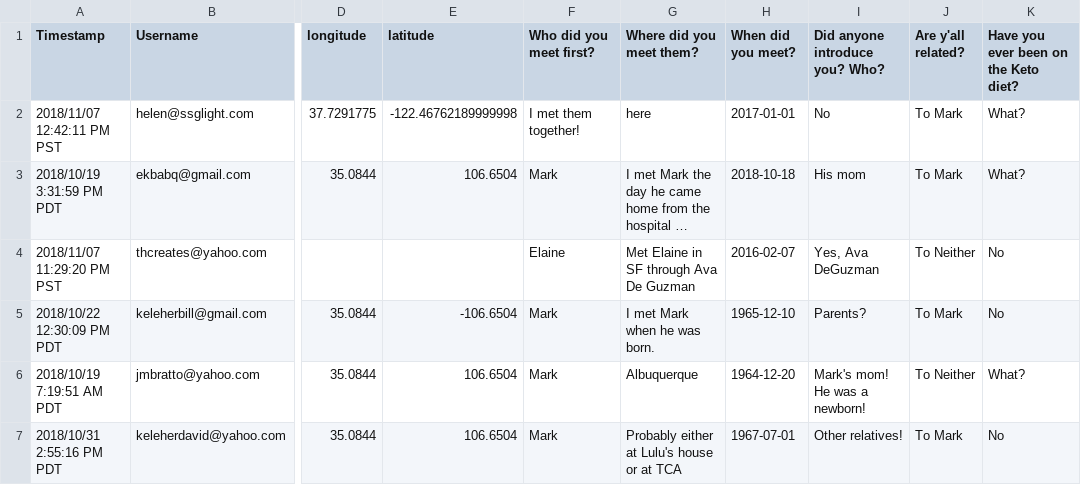
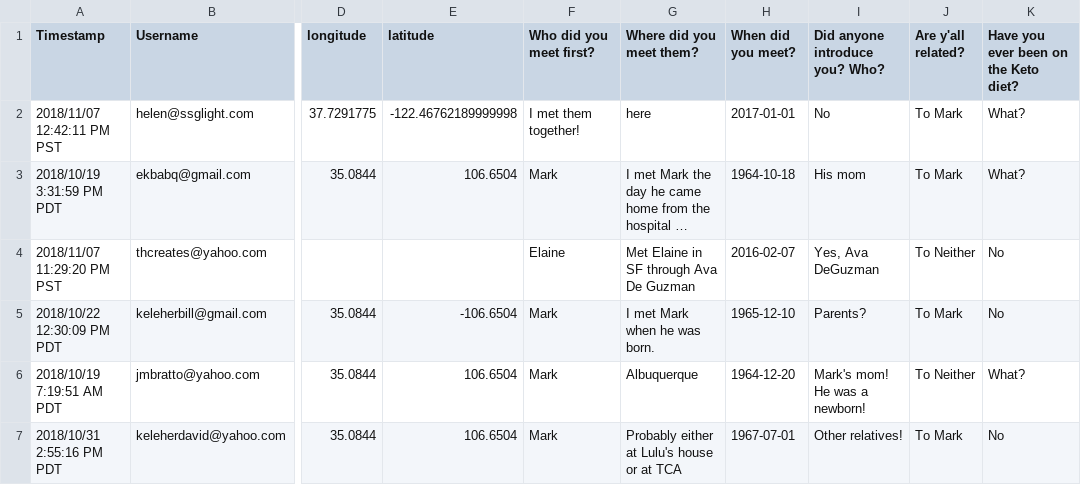
Before and after one commit to asteroidb612/wedding-present, a CSV file: wedding.csv, drawn as a sheet; only a part is shown, gaps mark what is left out; long unchanged cells end in …; the diff covers the shown part only; the diff names each change by its address in the sheet, - before the commit and + after, or states it on an @@ line.

```diff
--- a/wedding.csv
+++ b/wedding.csv
-H3 (When did you meet?): 2018-10-18
+H3 (When did you meet?): 1964-10-18
```
Also changed, not shown: 1 removed row elsewhere in this file, 3 other files.
